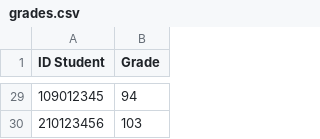
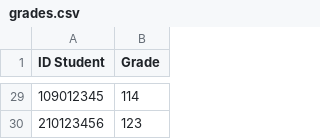
Before and after one commit to yonelipwork28/Exercise4, a CSV file: grades.csv, drawn as a sheet; only a part is shown, gaps mark what is left out; the diff covers the shown part only.

```diff
--- a/grades.csv
+++ b/grades.csv
@@ -29,2 +29,2 @@
-109012345,94
-210123456,103
+109012345,114
+210123456,123
```
Also changed, not shown: 27 edited cells elsewhere in this file, 2 other files.
